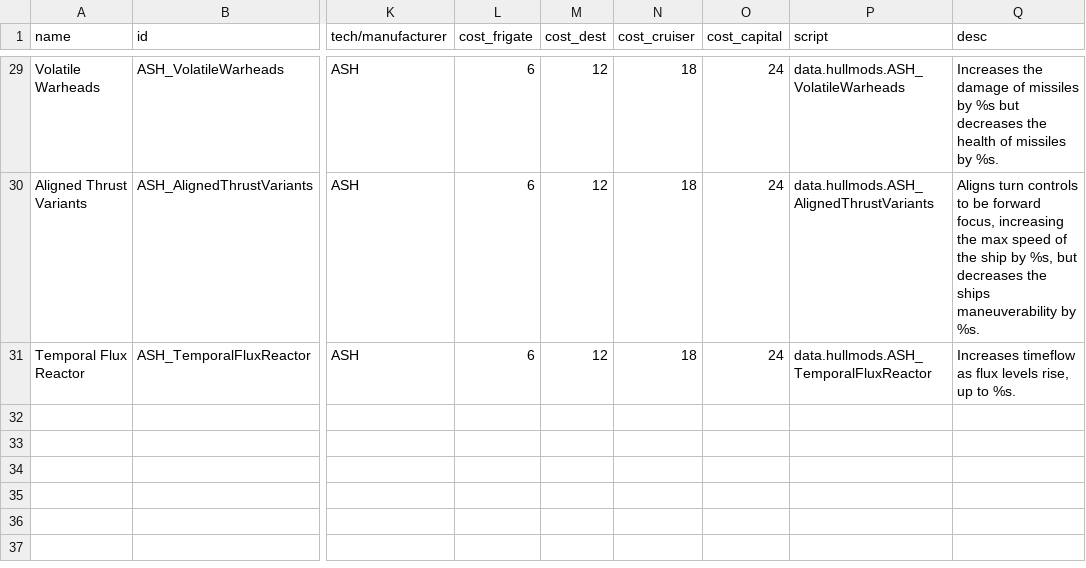
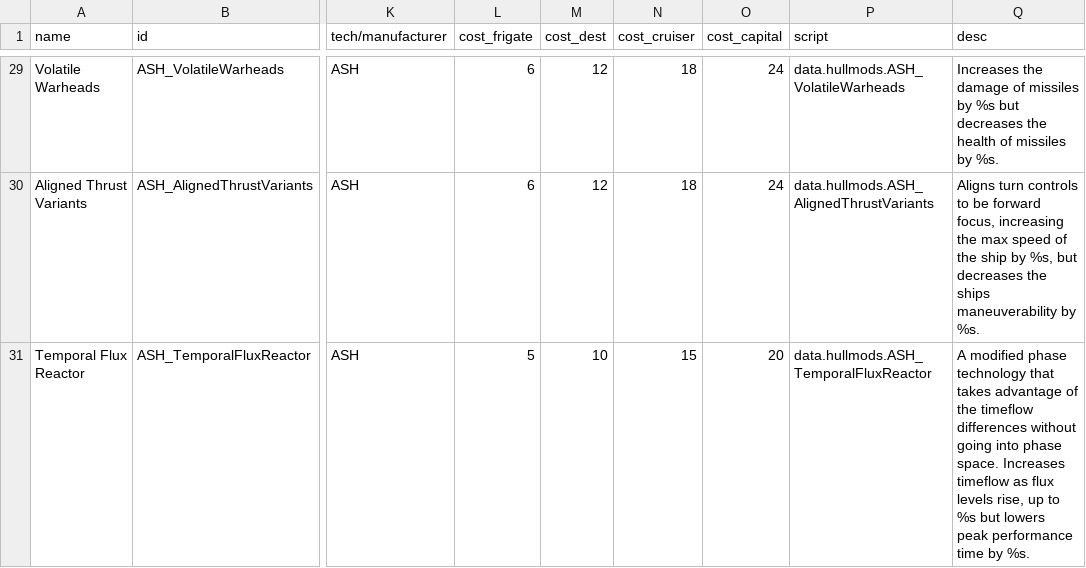
Before and after one commit to AudaxLudos/aptly-simple-hullmods, a CSV file: data/hullmods/hull_mods.csv, drawn as a sheet; only a part is shown, gaps mark what is left out; the diff names each change by its address in the sheet, - before the commit and + after, or states it on an @@ line.

Commit message:
Updated Temporal Flux Reactor

```diff
--- a/data/hullmods/hull_mods.csv
+++ b/data/hullmods/hull_mods.csv
-L31 (cost_frigate): 6
+L31 (cost_frigate): 5
-M31 (cost_dest): 12
+M31 (cost_dest): 10
-N31 (cost_cruiser): 18
+N31 (cost_cruiser): 15
-O31 (cost_capital): 24
+O31 (cost_capital): 20
-Q31 (desc): Increases timeflow as flux levels rise, up to %s.
+Q31 (desc): A modified phase technology that takes advantage of the timeflow differences without going into phase space. Increases timeflow as flux levels rise, up to %s but lowers peak performance time by %s.
```
Also changed, not shown: 1 other file.
